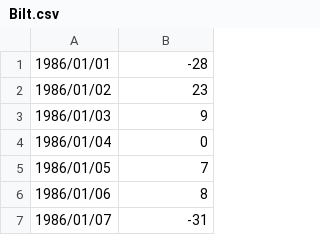
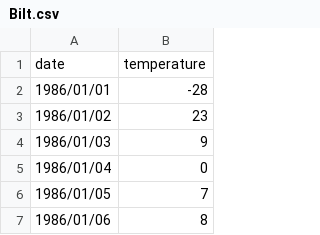
Before and after one commit to Eelco05/DataProssessing_2, a CSV file: Homework_2016_2017/D3/Bilt.csv, drawn as a sheet; only a part is shown; the shorter side is filled out with more unchanged rows.

```diff
--- a/Homework_2016_2017/D3/Bilt.csv
+++ b/Homework_2016_2017/D3/Bilt.csv
@@ -1 +1,2 @@
+date, temperature
 1986/01/01,  -28
```
Also changed, not shown: 12 other files.
